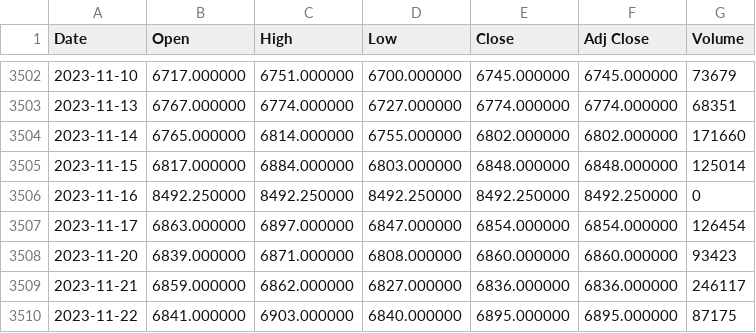
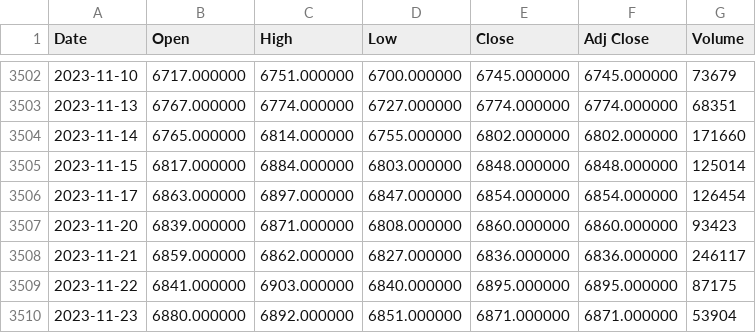
Before and after one commit to constantin1101/CNN-PredictingETFPrices, a CSV file: data/IWDA.csv, drawn as a sheet; only a part is shown, gaps mark what is left out; the shorter side is filled out with more unchanged rows; the diff names each change by its address in the sheet, - before the commit and + after, or states it on an @@ line.

```diff
--- a/data/IWDA.csv
+++ b/data/IWDA.csv
-row 3506: 2023-11-16 | 8492.250000 | 8492.250000 | 8492.250000 | 8492.250000 | 8492.250000 | 0
```
Also changed, not shown: 8 other files.
